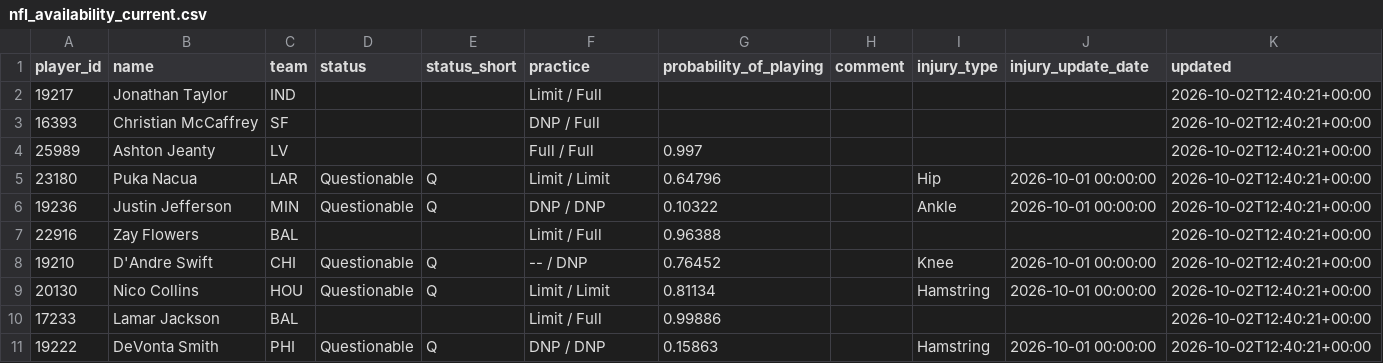
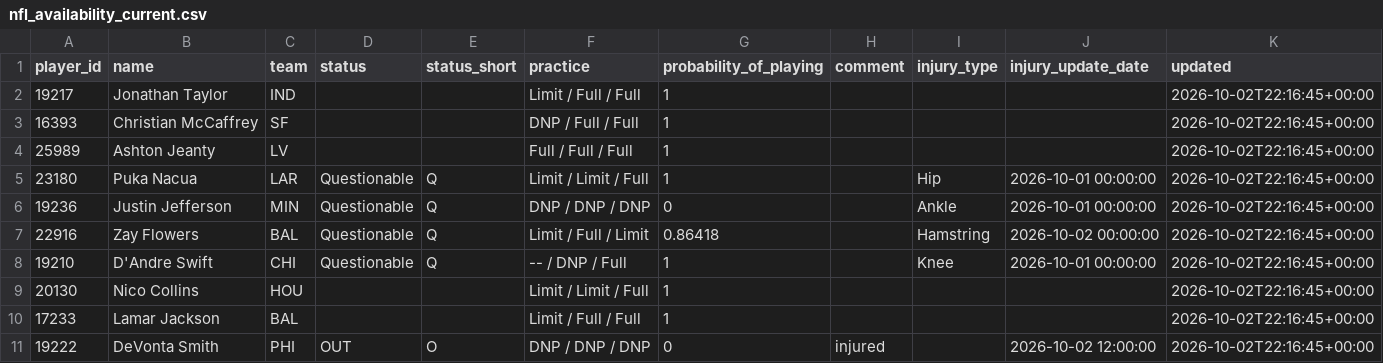
Before and after one commit to nukesim/nuke-dfs-hub, a CSV file: data/nfl_availability_current.csv, drawn as a sheet.

```diff
--- a/data/nfl_availability_current.csv
+++ b/data/nfl_availability_current.csv
@@ -1,11 +1,11 @@
 player_id,name,team,status,status_short,practice,probability_of_playing,comment,injury_type,injury_update_date,updated
-19217,Jonathan Taylor,IND,,,Limit / Full,,,,,2026-10-02T12:40:21+00:00
-16393,Christian McCaffrey,SF,,,DNP / Full,,,,,2026-10-02T12:40:21+00:00
-25989,Ashton Jeanty,LV,,,Full / Full,0.997,,,,2026-10-02T12:40:21+00:00
-23180,Puka Nacua,LAR,Questionable,Q,Limit / Limit,0.64796,,Hip,2026-10-01 00:00:00,2026-10-02T12:40:21+00:00
-19236,Justin Jefferson,MIN,Questionable,Q,DNP / DNP,0.10322,,Ankle,2026-10-01 00:00:00,2026-10-02T12:40:21+00:00
-22916,Zay Flowers,BAL,,,Limit / Full,0.96388,,,,2026-10-02T12:40:21+00:00
-19210,D'Andre Swift,CHI,Questionable,Q,-- / DNP,0.76452,,Knee,2026-10-01 00:00:00,2026-10-02T12:40:21+00:00
-20130,Nico Collins,HOU,Questionable,Q,Limit / Limit,0.81134,,Hamstring,2026-10-01 00:00:00,2026-10-02T12:40:21+00:00
-17233,Lamar Jackson,BAL,,,Limit / Full,0.99886,,,,2026-10-02T12:40:21+00:00
-19222,DeVonta Smith,PHI,Questionable,Q,DNP / DNP,0.15863,,Hamstring,2026-10-01 00:00:00,2026-10-02T12:40:21+00:00
+19217,Jonathan Taylor,IND,,,Limit / Full / Full,1,,,,2026-10-02T22:16:45+00:00
+16393,Christian McCaffrey,SF,,,DNP / Full / Full,1,,,,2026-10-02T22:16:45+00:00
+25989,Ashton Jeanty,LV,,,Full / Full / Full,1,,,,2026-10-02T22:16:45+00:00
+23180,Puka Nacua,LAR,Questionable,Q,Limit / Limit / Full,1,,Hip,2026-10-01 00:00:00,2026-10-02T22:16:45+00:00
+19236,Justin Jefferson,MIN,Questionable,Q,DNP / DNP / DNP,0,,Ankle,2026-10-01 00:00:00,2026-10-02T22:16:45+00:00
+22916,Zay Flowers,BAL,Questionable,Q,Limit / Full / Limit,0.86418,,Hamstring,2026-10-02 00:00:00,2026-10-02T22:16:45+00:00
+19210,D'Andre Swift,CHI,Questionable,Q,-- / DNP / Full,1,,Knee,2026-10-01 00:00:00,2026-10-02T22:16:45+00:00
+20130,Nico Collins,HOU,,,Limit / Limit / Full,1,,,,2026-10-02T22:16:45+00:00
+17233,Lamar Jackson,BAL,,,Limit / Full / Full,1,,,,2026-10-02T22:16:45+00:00
+19222,DeVonta Smith,PHI,OUT,O,DNP / DNP / DNP,0,injured,,2026-10-02 12:00:00,2026-10-02T22:16:45+00:00
```
